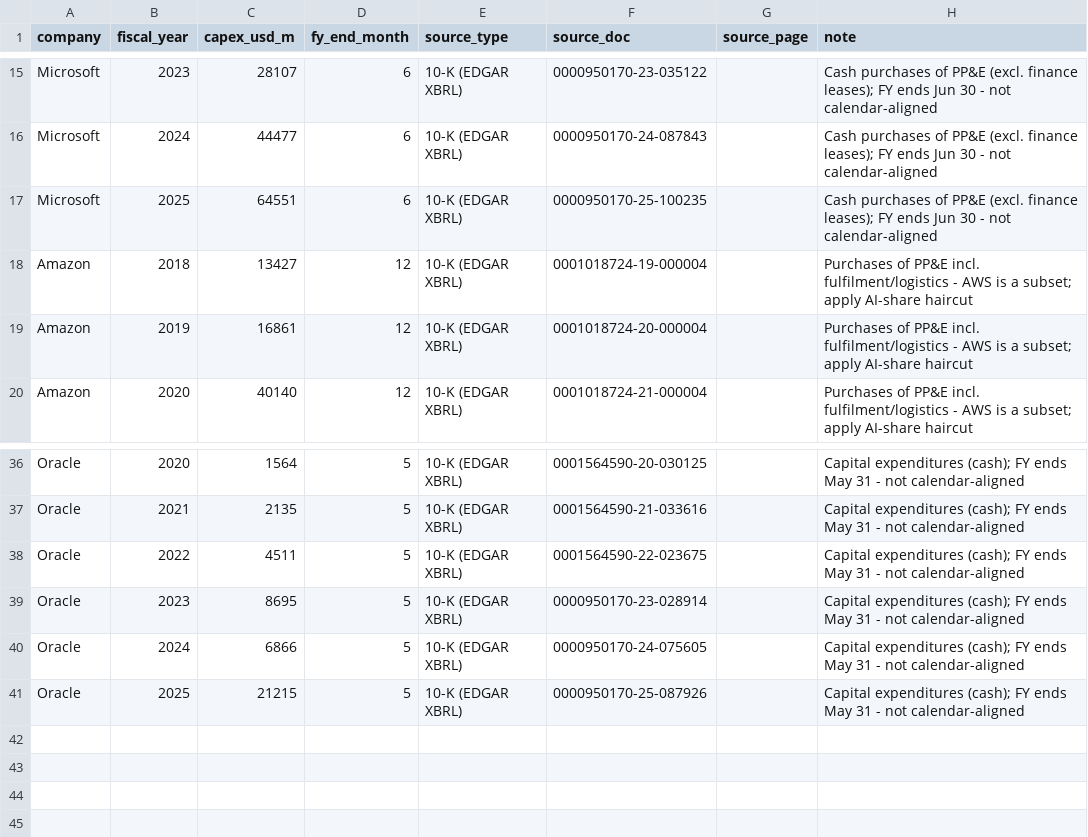
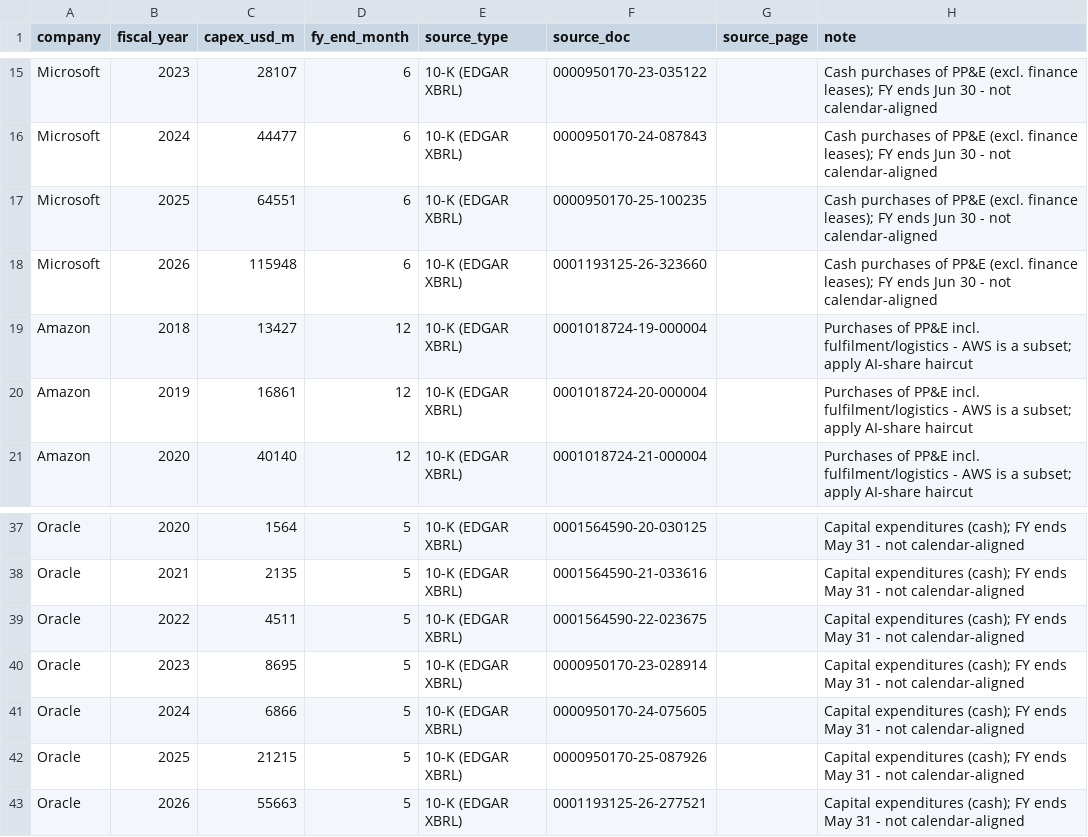
Before and after one commit to fbncldy/ai-infra-capex-dashboard, a CSV file: data/processed/hyperscaler_capex.csv, drawn as a sheet; only a part is shown, gaps mark what is left out; the diff names each change by its address in the sheet, - before the commit and + after, or states it on an @@ line.

```diff
--- a/data/processed/hyperscaler_capex.csv
+++ b/data/processed/hyperscaler_capex.csv
+row 18: Microsoft | 2026 | 115948 | 6 | 10-K (EDGAR XBRL) | 0001193125-26-323660 |  | Cash purchases of PP&E (excl. finance leases); FY ends Jun 30 - not calendar-aligned
+row 43: Oracle | 2026 | 55663 | 5 | 10-K (EDGAR XBRL) | 0001193125-26-277521 |  | Capital expenditures (cash); FY ends May 31 - not calendar-aligned
```
Also changed, not shown: data/processed/hyperscaler_capex_quarterly.csv, data/processed/neoclouds.csv, 7 other files.
